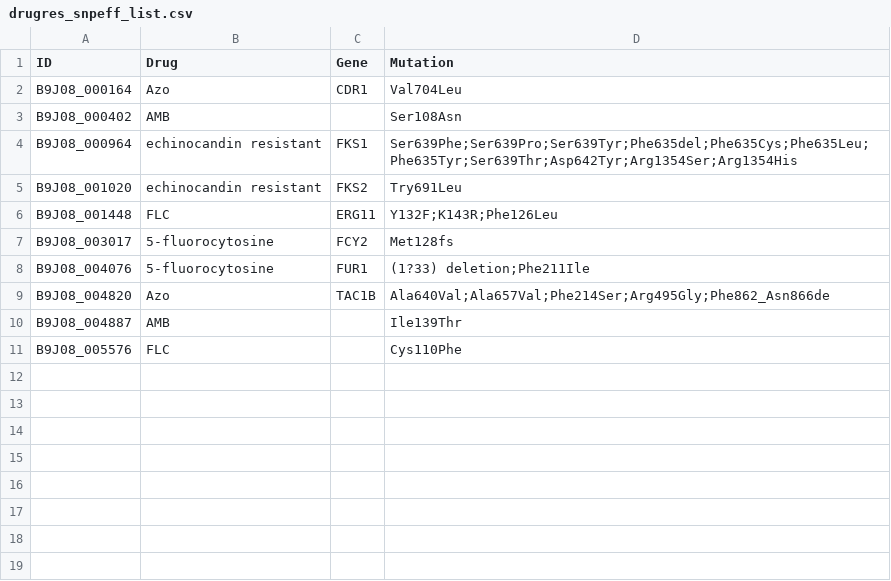
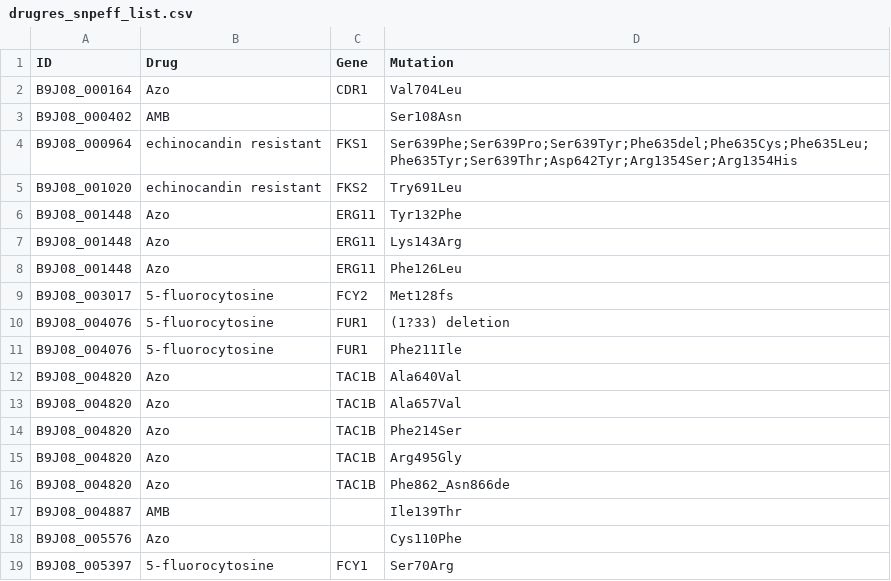
Before and after one commit to winniendy/Pensacola, a CSV file: drugres/drugres_snpeff_list.csv, drawn as a sheet.

Commit message:
Update drugres_snpeff_list.csv
updated list, add more gene and changed the layout

```diff
--- a/drugres/drugres_snpeff_list.csv
+++ b/drugres/drugres_snpeff_list.csv
@@ -5,7 +5,15 @@ B9J08_000964,echinocandin resistant,FKS1,Ser639Phe;Ser639Pro;Ser639Tyr;Phe635del
 B9J08_001020,echinocandin resistant,FKS2,Try691Leu
-B9J08_001448,FLC,ERG11,Y132F;K143R;Phe126Leu
+B9J08_001448,Azo,ERG11,Tyr132Phe
+B9J08_001448,Azo,ERG11,Lys143Arg
+B9J08_001448,Azo,ERG11,Phe126Leu
 B9J08_003017,5-fluorocytosine,FCY2,Met128fs
-B9J08_004076,5-fluorocytosine,FUR1 ,(1?33) deletion;Phe211Ile
-B9J08_004820,Azo,TAC1B,Ala640Val;Ala657Val;Phe214Ser;Arg495Gly;Phe862_Asn866de
+B9J08_004076,5-fluorocytosine,FUR1,(1?33) deletion
+B9J08_004076,5-fluorocytosine,FUR1,Phe211Ile
+B9J08_004820,Azo,TAC1B,Ala640Val
+B9J08_004820,Azo,TAC1B,Ala657Val
+B9J08_004820,Azo,TAC1B,Phe214Ser
+B9J08_004820,Azo,TAC1B,Arg495Gly
+B9J08_004820,Azo,TAC1B,Phe862_Asn866de
 B9J08_004887,AMB,,Ile139Thr
-B9J08_005576,FLC,,Cys110Phe
+B9J08_005576,Azo,,Cys110Phe
+B9J08_005397,5-fluorocytosine,FCY1,Ser70Arg
```
